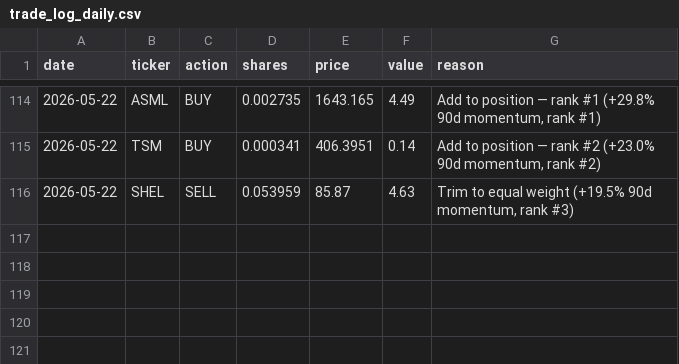
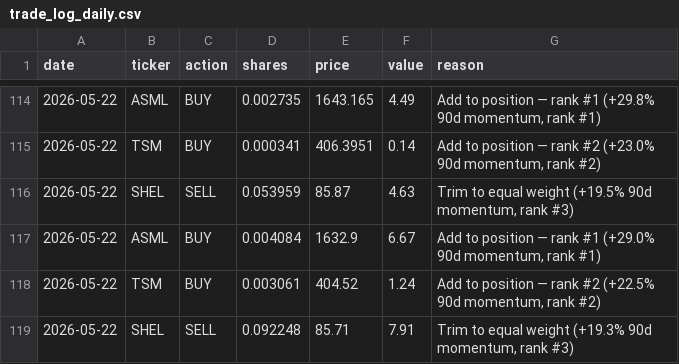
Before and after one commit to gustavwrisberg/paper-trader, a CSV file: trade_log_daily.csv, drawn as a sheet; only a part is shown, gaps mark what is left out; the diff names each change by its address in the sheet, - before the commit and + after, or states it on an @@ line.

```diff
--- a/trade_log_daily.csv
+++ b/trade_log_daily.csv
+row 117: 2026-05-22 | ASML | BUY | 0.004084 | 1632.9 | 6.67 | Add to position — rank #1 (+29.0% 90d momentum, rank #1)
+row 118: 2026-05-22 | TSM | BUY | 0.003061 | 404.52 | 1.24 | Add to position — rank #2 (+22.5% 90d momentum, rank #2)
+row 119: 2026-05-22 | SHEL | SELL | 0.092248 | 85.71 | 7.91 | Trim to equal weight (+19.3% 90d momentum, rank #3)
```
Also changed, not shown: performance_log_daily.csv, 2 other files.
